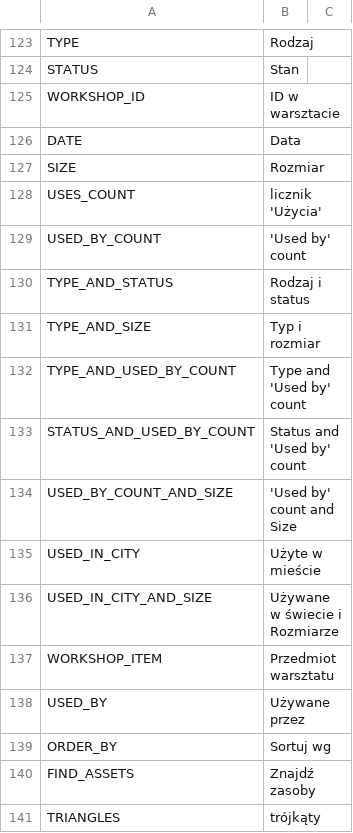
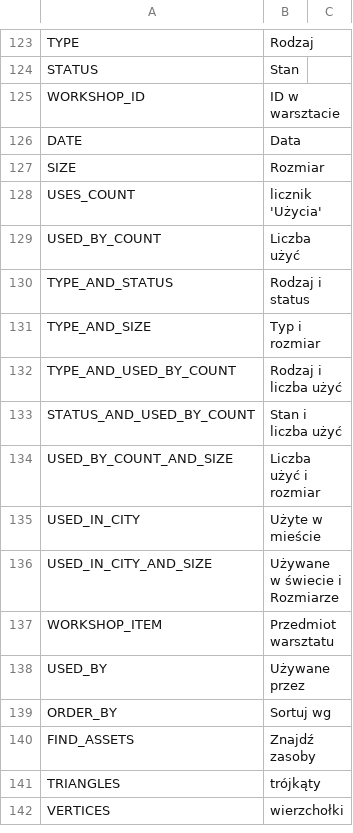
Before and after one commit to algernon-A/LSM-Revisited, a CSV file: Translations/pl-PL.csv, drawn as a sheet; only a part is shown, gaps mark what is left out; the shorter side is filled out with more unchanged rows; the diff covers the shown part only.

```diff
--- a/Translations/pl-PL.csv
+++ b/Translations/pl-PL.csv
@@ -128,8 +128,8 @@
 "USES_COUNT","licznik 'Użycia'"
-"USED_BY_COUNT","'Used by' count"
+"USED_BY_COUNT","Liczba użyć"
 "TYPE_AND_STATUS","Rodzaj i status"
 "TYPE_AND_SIZE","Typ i rozmiar"
-"TYPE_AND_USED_BY_COUNT","Type and 'Used by' count"
-"STATUS_AND_USED_BY_COUNT","Status and 'Used by' count"
-"USED_BY_COUNT_AND_SIZE","'Used by' count and Size"
+"TYPE_AND_USED_BY_COUNT","Rodzaj i liczba użyć"
+"STATUS_AND_USED_BY_COUNT","Stan i liczba użyć"
+"USED_BY_COUNT_AND_SIZE","Liczba użyć i rozmiar"
 "USED_IN_CITY","Użyte w mieście"
```
Also changed, not shown: 44 edited cells elsewhere in this file.
